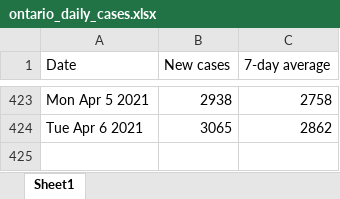
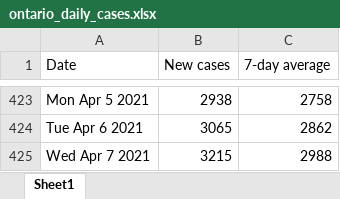
Before and after one commit to NoahCornish/ontarioCOVID-19, an Excel workbook: ontario_daily_cases.xlsx, sheet Sheet1, drawn as a sheet; only a part is shown, gaps mark what is left out; values as stored, in another font and other column widths than the file's, no borders; the diff names each change by its address in the sheet, - before the commit and + after, or states it on an @@ line.

```diff
--- a/ontario_daily_cases.xlsx (sheet Sheet1)
+++ b/ontario_daily_cases.xlsx (sheet Sheet1)
+row 425: Wed Apr 7 2021 | 3215 | 2988
```
Also changed, not shown: ontario_daily_doses.xlsx, 1 other file.
